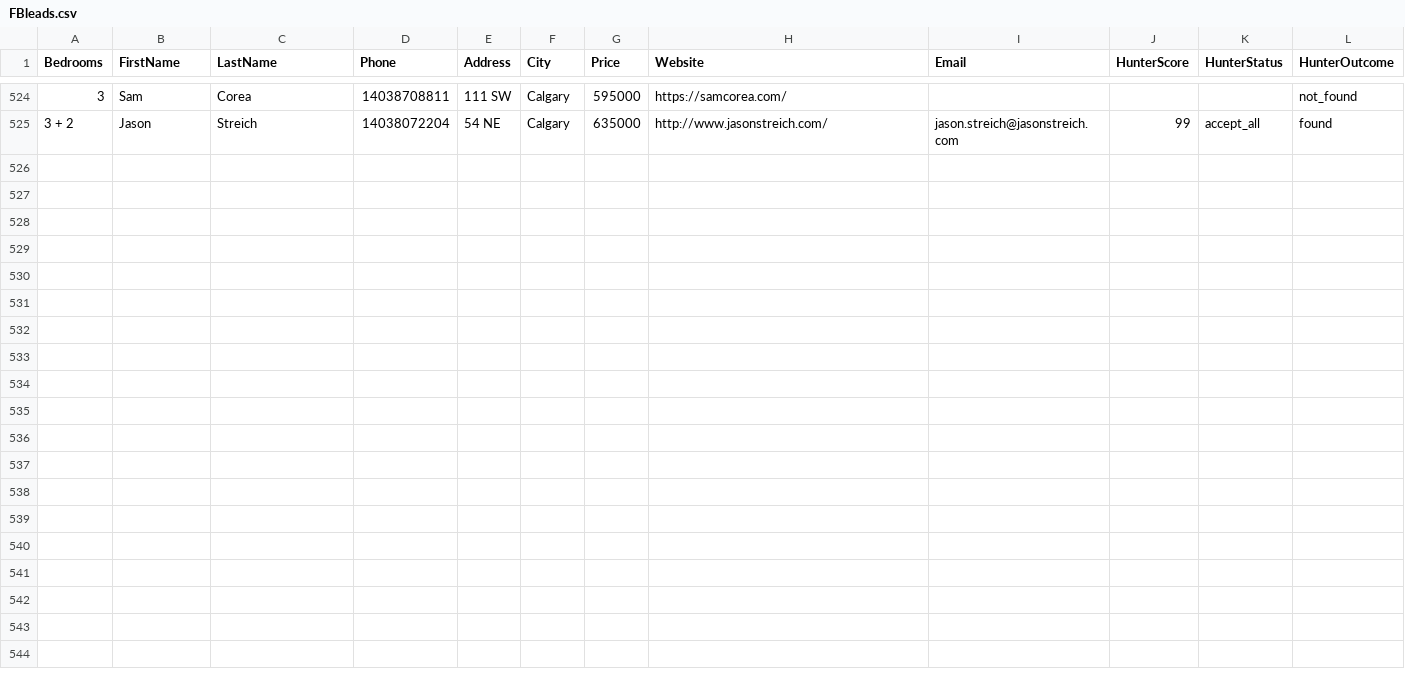
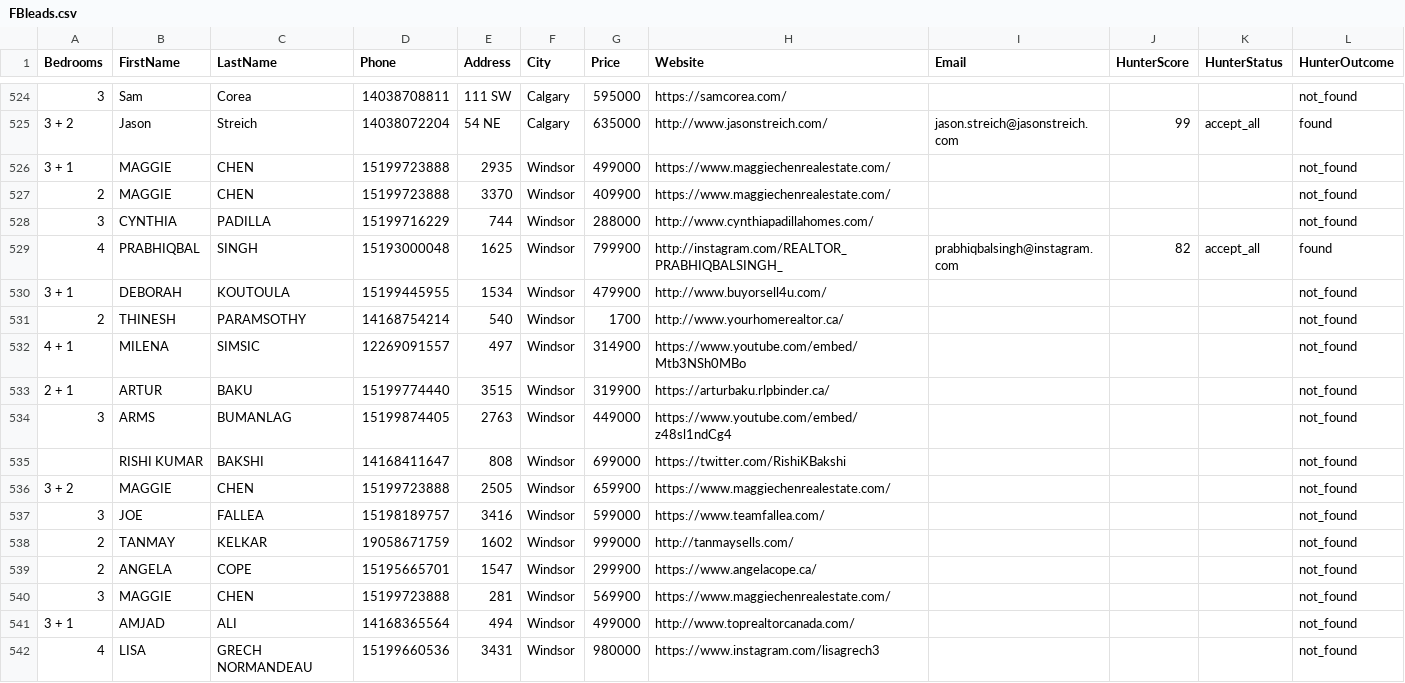
Before and after one commit to alimoh8764-glitch/Apify-Email-1, a CSV file: data/FBleads.csv, drawn as a sheet; only a part is shown, gaps mark what is left out.

Commit message:
Update FBleads.csv

```diff
--- a/data/FBleads.csv
+++ b/data/FBleads.csv
@@ -525 +525,18 @@ Bedrooms,FirstName,LastName,Phone,Address,City,Price,Website,Email,HunterScore,H
 3 + 2,Jason,Streich,14038072204,54 NE,Calgary,635000,http://www.jasonstreich.com/,jason.streich@jasonstreich.com,99,accept_all,found
+3 + 1,MAGGIE,CHEN,15199723888,2935,Windsor,499000,https://www.maggiechenrealestate.com/,,,,not_found
+2,MAGGIE,CHEN,15199723888,3370,Windsor,409900,https://www.maggiechenrealestate.com/,,,,not_found
+3,CYNTHIA,PADILLA,15199716229,744,Windsor,288000,http://www.cynthiapadillahomes.com/,,,,not_found
+4,PRABHIQBAL,SINGH,15193000048,1625,Windsor,799900,http://instagram.com/REALTOR_PRABHIQBALSINGH_,prabhiqbalsingh@instagram.com,82,accept_all,found
+3 + 1,DEBORAH,KOUTOULA,15199445955,1534,Windsor,479900,http://www.buyorsell4u.com/,,,,not_found
+2,THINESH,PARAMSOTHY,14168754214,540,Windsor,1700,http://www.yourhomerealtor.ca/,,,,not_found
+4 + 1,MILENA,SIMSIC,12269091557,497,Windsor,314900,https://www.youtube.com/embed/Mtb3NSh0MBo,,,,not_found
+2 + 1,ARTUR,BAKU,15199774440,3515,Windsor,319900,https://arturbaku.rlpbinder.ca/,,,,not_found
+3,ARMS,BUMANLAG,15199874405,2763,Windsor,449000,https://www.youtube.com/embed/z48sl1ndCg4,,,,not_found
+,RISHI KUMAR,BAKSHI,14168411647,808,Windsor,699000,https://twitter.com/RishiKBakshi,,,,not_found
+3 + 2,MAGGIE,CHEN,15199723888,2505,Windsor,659900,https://www.maggiechenrealestate.com/,,,,not_found
+3,JOE,FALLEA,15198189757,3416,Windsor,599000,https://www.teamfallea.com/,,,,not_found
+2,TANMAY,KELKAR,19058671759,1602,Windsor,999000,http://tanmaysells.com/,,,,not_found
+2,ANGELA,COPE,15195665701,1547,Windsor,299900,https://www.angelacope.ca/,,,,not_found
+3,MAGGIE,CHEN,15199723888,281,Windsor,569900,https://www.maggiechenrealestate.com/,,,,not_found
+3 + 1,AMJAD,ALI,14168365564,494,Windsor,499000,http://www.toprealtorcanada.com/,,,,not_found
+4,LISA,GRECH NORMANDEAU,15199660536,3431,Windsor,980000,https://www.instagram.com/lisagrech3,,,,not_found
```
